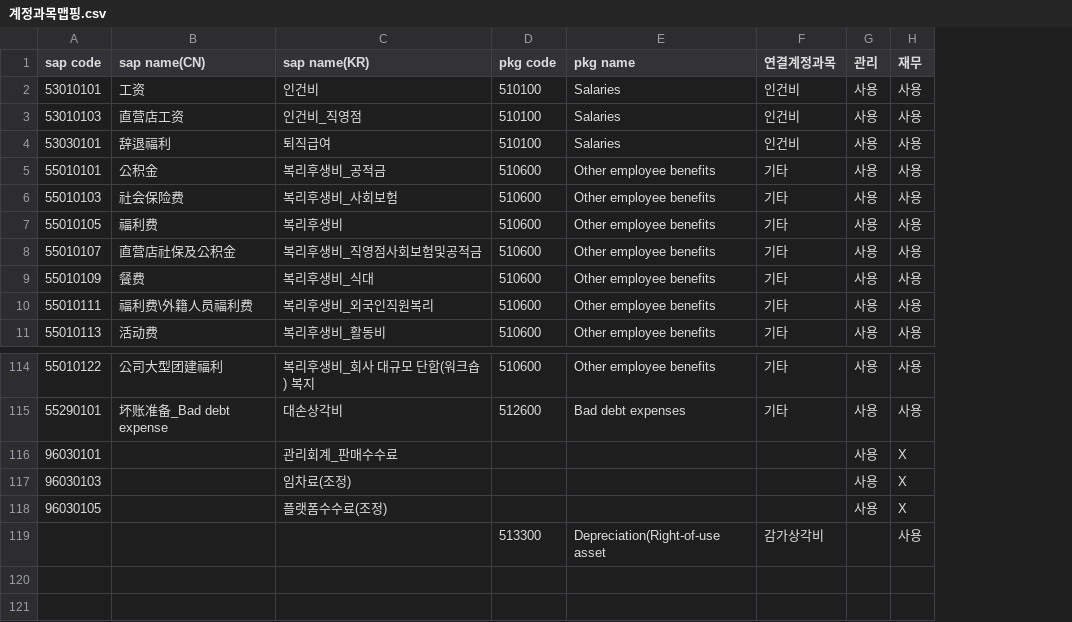
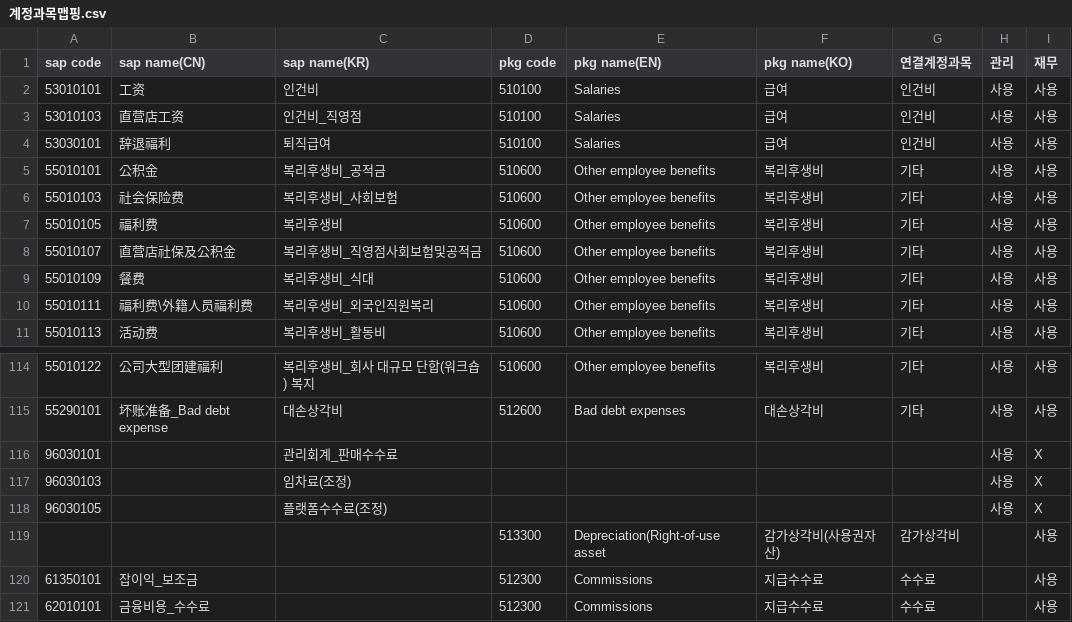
Before and after one commit to xuanm0221-dev/cnexpense, a CSV file: data/masters/계정과목맵핑.csv, drawn as a sheet; only a part is shown, gaps mark what is left out; the diff names each change by its address in the sheet, - before the commit and + after, or states it on an @@ line.

```diff
--- a/data/masters/계정과목맵핑.csv
+++ b/data/masters/계정과목맵핑.csv
+column F (pkg name(KO)), rows 2-11: 급여 | 급여 | 급여 | 복리후생비 | 복리후생비 | 복리후생비 | 복리후생비 | 복리후생비 | 복리후생비 | 복리후생비; rows 114-119: 복리후생비 | 대손상각비 |  |  |  | 감가상각비(사용권자산)
-E1: pkg name
+E1: pkg name(EN)
+row 120: 61350101 | 잡이익_보조금 |  | 512300 | Commissions | 지급수수료 | 수수료 |  | 사용
+row 121: 62010101 | 금융비용_수수료 |  | 512300 | Commissions | 지급수수료 | 수수료 |  | 사용
```
Also changed, not shown: 28 other files.
